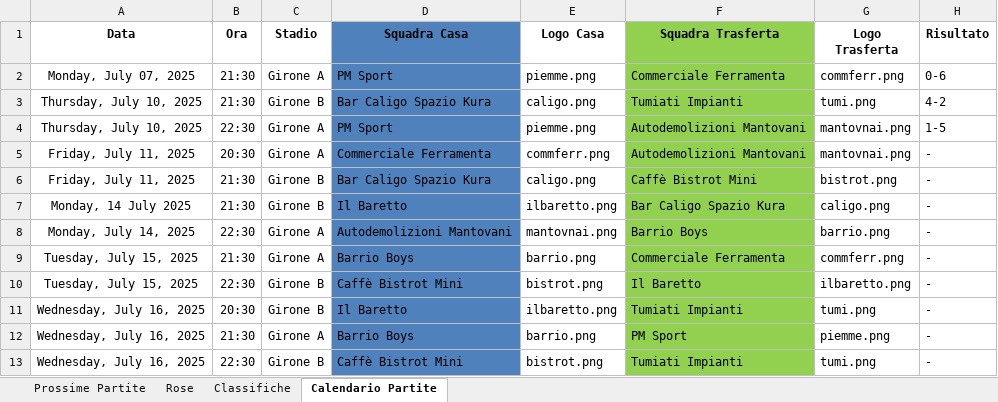
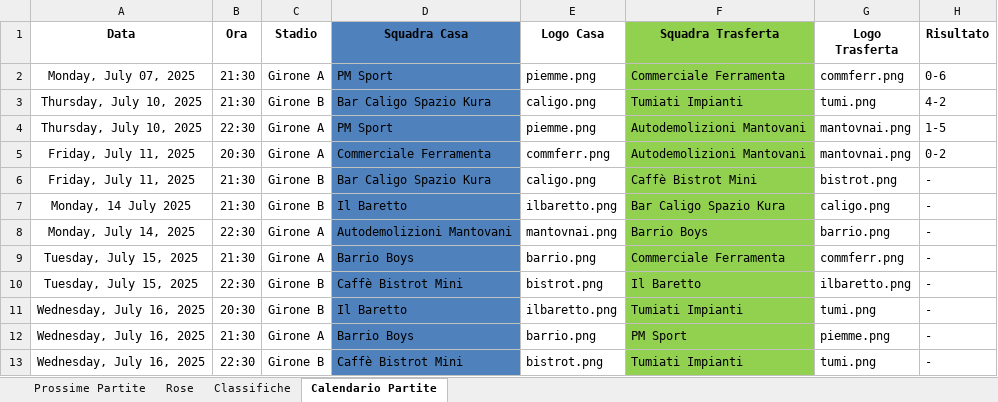
Before and after one commit to robertolibanora/FutRivals, an Excel workbook: DATITORNEO.xlsx, sheet Calendario Partite, drawn as a sheet; values as stored, in another font and other column widths than the file's, no borders; the diff names each change by its address in the sheet, - before the commit and + after, or states it on an @@ line.

```diff
--- a/DATITORNEO.xlsx (sheet Calendario Partite)
+++ b/DATITORNEO.xlsx (sheet Calendario Partite)
-H5 (Risultato): -
+H5 (Risultato): 0-2
```
Also changed, not shown: 1 other file.
